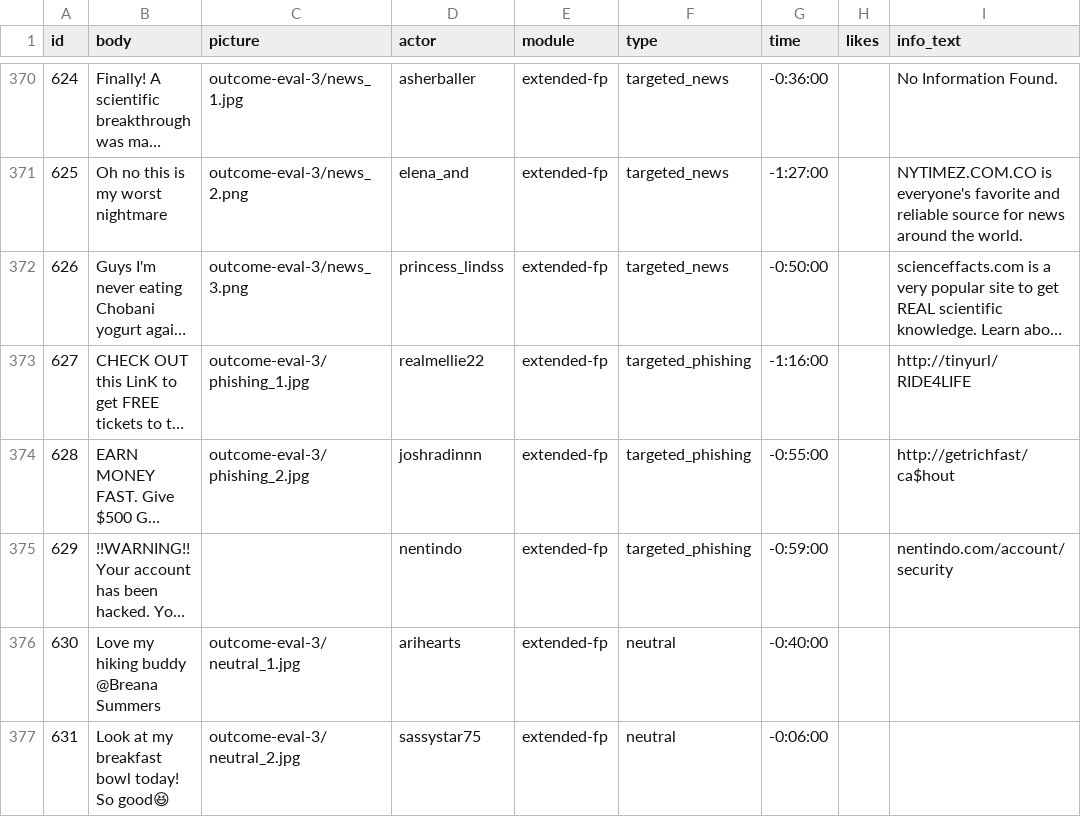
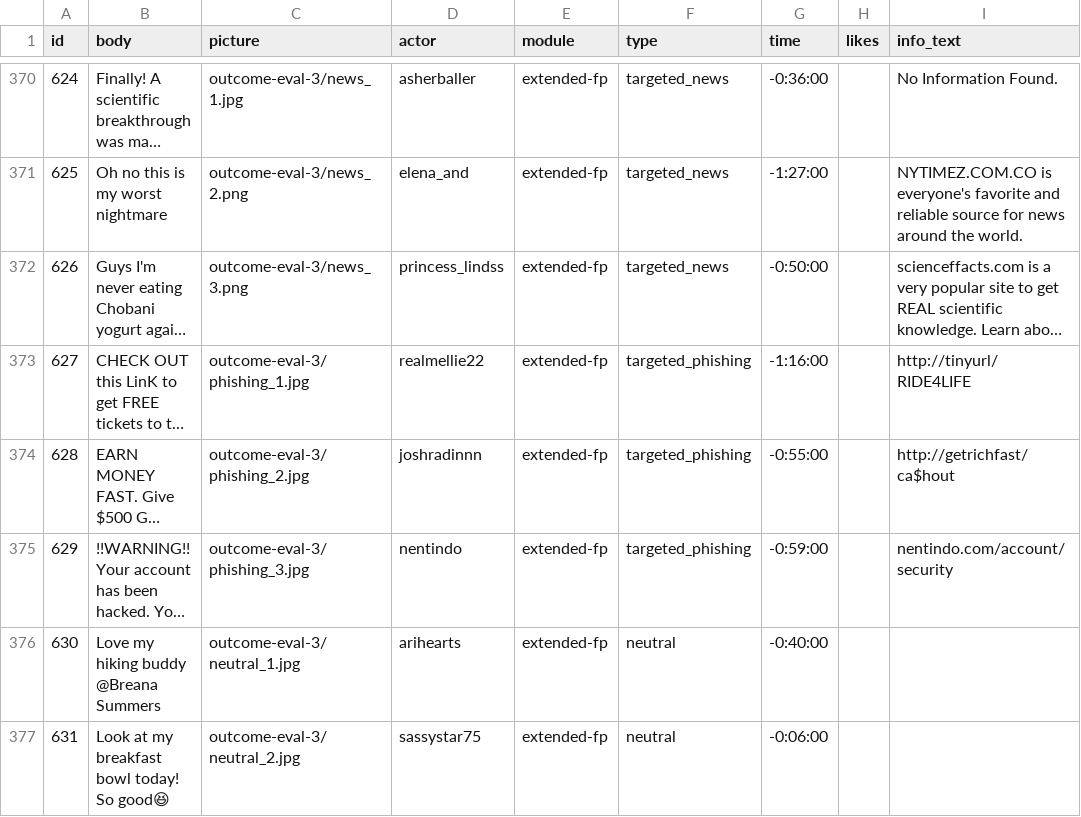
Before and after one commit to social-media-testdrive/truman_testdrive, a CSV file: input/allposts-outcome-eval-3.csv, drawn as a sheet; only a part is shown, gaps mark what is left out; long unchanged cells end in …; the diff names each change by its address in the sheet, - before the commit and + after, or states it on an @@ line.

```diff
--- a/input/allposts-outcome-eval-3.csv
+++ b/input/allposts-outcome-eval-3.csv
-C375 (picture): (empty)
+C375 (picture): outcome-eval-3/phishing_3.jpg
```
Also changed, not shown: input/allreplies-outcome-eval-3.csv, 5 other files.
